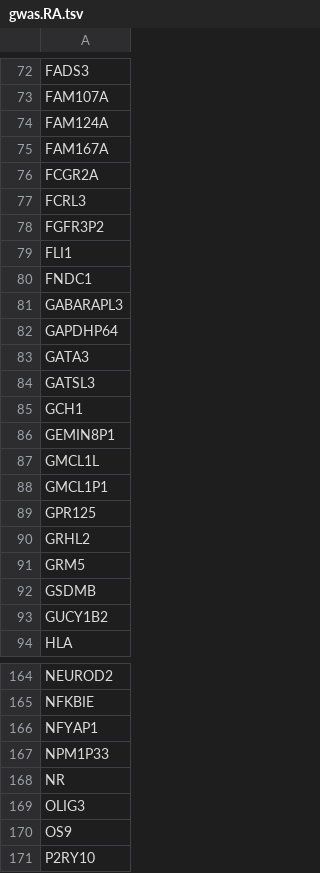
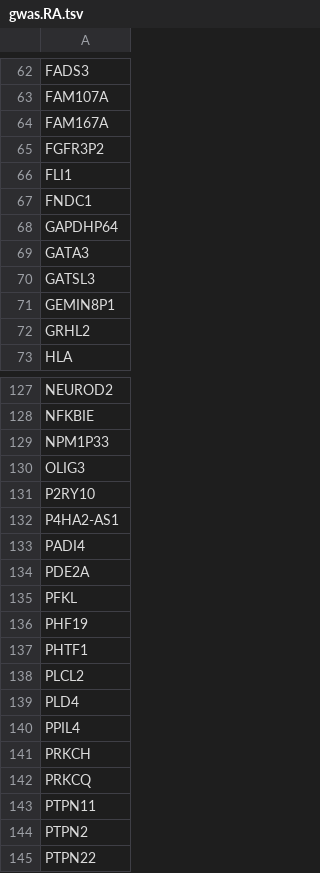
Before and after one commit to hwheeler01/GenArch, a TSV file: GenArchPaper/OTD_enrichment/gwas.RA.tsv, drawn as a sheet; only a part is shown, gaps mark what is left out; the shorter side is filled out with more unchanged rows; the diff covers the shown part only.

```diff
--- a/GenArchPaper/OTD_enrichment/gwas.RA.tsv
+++ b/GenArchPaper/OTD_enrichment/gwas.RA.tsv
@@ -73,6 +63,3 @@ FADS3
 FAM107A
-FAM124A
 FAM167A
-FCGR2A
-FCRL3
 FGFR3P2
@@ -80,3 +67,2 @@ FLI1
 FNDC1
-GABARAPL3
 GAPDHP64
@@ -84,11 +70,4 @@ GATA3
 GATSL3
-GCH1
 GEMIN8P1
-GMCL1L
-GMCL1P1
-GPR125
 GRHL2
-GRM5
-GSDMB
-GUCY1B2
 HLA
@@ -165,7 +128,4 @@ NEUROD2
 NFKBIE
-NFYAP1
 NPM1P33
-NR
 OLIG3
-OS9
 P2RY10
```
Also changed, not shown: 50 removed rows elsewhere in this file, GenArchPaper/OTD_enrichment/gwas.BD.tsv, GenArchPaper/OTD_enrichment/gwas.CAD.tsv, 30 other files.
